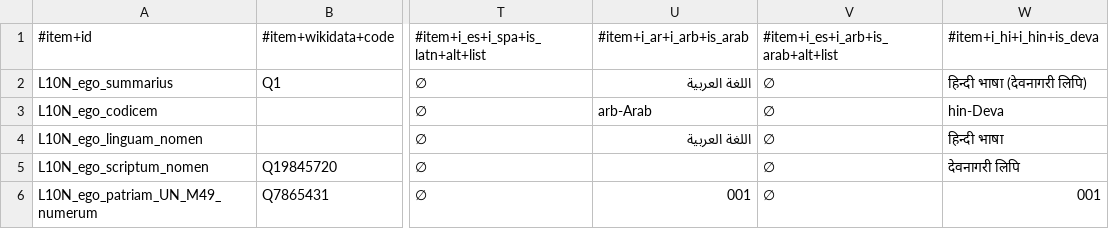
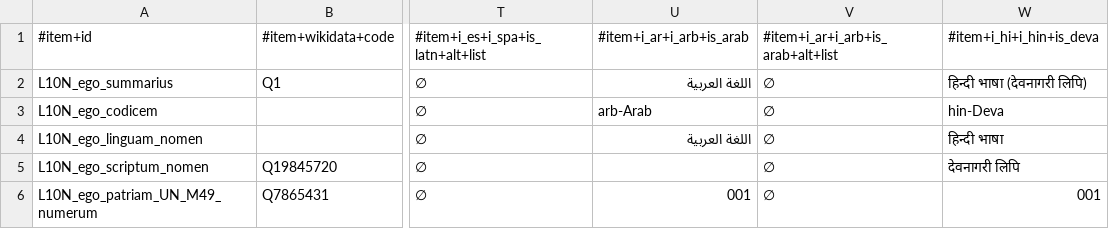
Before and after one commit to HXL-CPLP/Auxilium-Humanitarium-API, a CSV file: _data/tm/hapi-api.tm.hxl.csv, drawn as a sheet; only a part is shown, gaps mark what is left out; the diff names each change by its address in the sheet, - before the commit and + after, or states it on an @@ line.

```diff
--- a/_data/tm/hapi-api.tm.hxl.csv
+++ b/_data/tm/hapi-api.tm.hxl.csv
-V1: #item+i_es+i_arb+is_arab+alt+list
+V1: #item+i_ar+i_arb+is_arab+alt+list
```
Also changed, not shown: _data/tm/commune.tm.hxl.csv, _data/tm/hapi-miniman.tm.hxl.csv, 4 other files.
